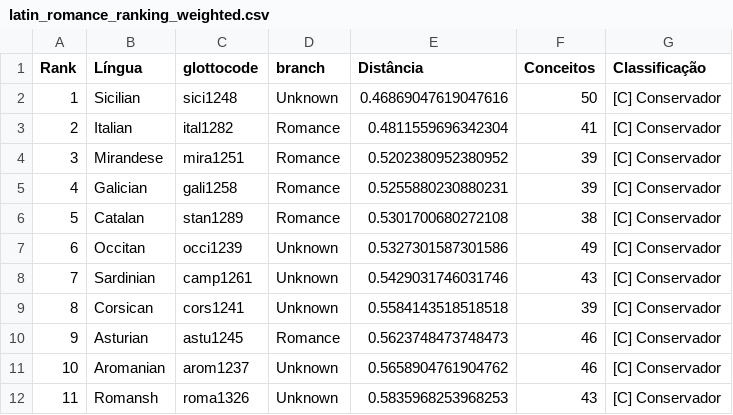
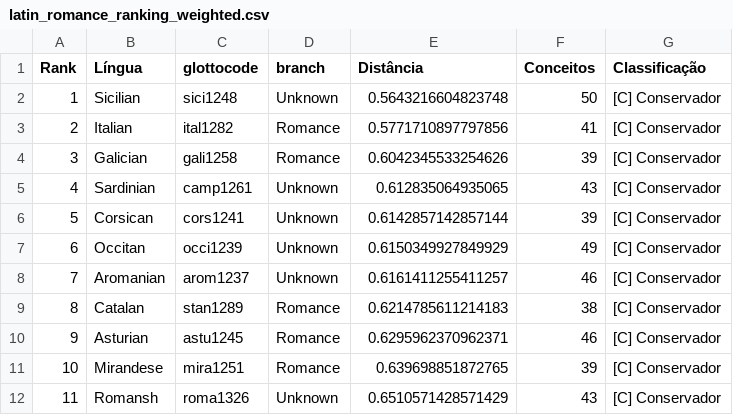
Before and after one commit to alcidesantos/evolucao-lexical-romanticas, a CSV file: data/outliers/latin_romance_ranking_weighted.csv, drawn as a sheet; only a part is shown; the diff covers the shown part only.

```diff
--- a/data/outliers/latin_romance_ranking_weighted.csv
+++ b/data/outliers/latin_romance_ranking_weighted.csv
@@ -1,12 +1,12 @@
 Rank,Língua,glottocode,branch,Distância,Conceitos,Classificação
-1,Sicilian,sici1248,Unknown,0.46869047619047616,50,[C] Conservador
-2,Italian,ital1282,Romance,0.4811559696342304,41,[C] Conservador
-3,Mirandese,mira1251,Romance,0.5202380952380952,39,[C] Conservador
-4,Galician,gali1258,Romance,0.5255880230880231,39,[C] Conservador
-5,Catalan,stan1289,Romance,0.5301700680272108,38,[C] Conservador
-6,Occitan,occi1239,Unknown,0.5327301587301586,49,[C] Conservador
-7,Sardinian,camp1261,Unknown,0.5429031746031746,43,[C] Conservador
-8,Corsican,cors1241,Unknown,0.5584143518518518,39,[C] Conservador
-9,Asturian,astu1245,Romance,0.5623748473748473,46,[C] Conservador
-10,Aromanian,arom1237,Unknown,0.5658904761904762,46,[C] Conservador
-11,Romansh,roma1326,Unknown,0.5835968253968253,43,[C] Conservador
+1,Sicilian,sici1248,Unknown,0.5643216604823748,50,[C] Conservador
+2,Italian,ital1282,Romance,0.5771710897797856,41,[C] Conservador
+3,Galician,gali1258,Romance,0.6042345533254626,39,[C] Conservador
+4,Sardinian,camp1261,Unknown,0.612835064935065,43,[C] Conservador
+5,Corsican,cors1241,Unknown,0.6142857142857144,39,[C] Conservador
+6,Occitan,occi1239,Unknown,0.6150349927849929,49,[C] Conservador
+7,Aromanian,arom1237,Unknown,0.6161411255411257,46,[C] Conservador
+8,Catalan,stan1289,Romance,0.6214785611214183,38,[C] Conservador
+9,Asturian,astu1245,Romance,0.6295962370962371,46,[C] Conservador
+10,Mirandese,mira1251,Romance,0.639698851872765,39,[C] Conservador
+11,Romansh,roma1326,Unknown,0.6510571428571429,43,[C] Conservador
```
Also changed, not shown: 15 edited cells elsewhere in this file, data/outliers/latin_romance_outliers.csv, 18 other files.
